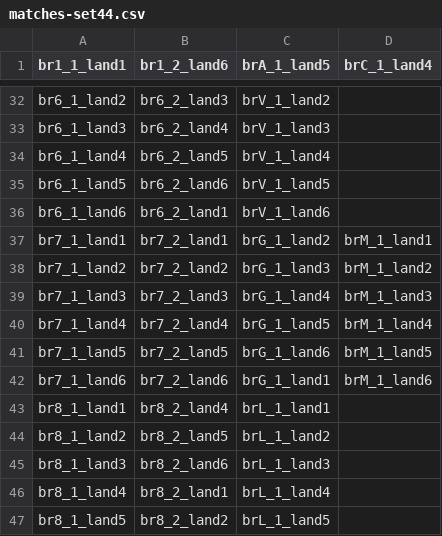
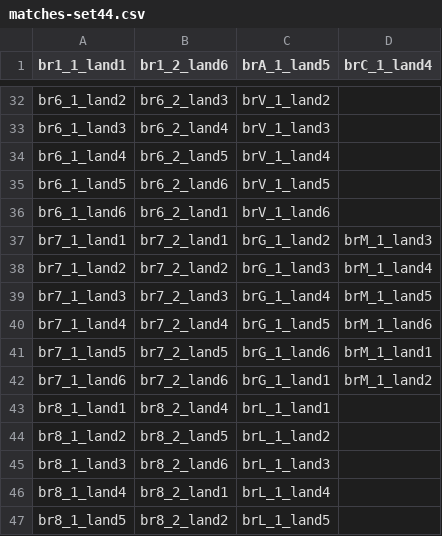
Before and after one commit to erichare/imaging-paper, a CSV file: csvs/matches-set44.csv, drawn as a sheet; only a part is shown, gaps mark what is left out.

Commit message:
matches for set 44

```diff
--- a/csvs/matches-set44.csv
+++ b/csvs/matches-set44.csv
@@ -36,8 +36,8 @@ br6_1_land5,br6_2_land6,brV_1_land5,
 br6_1_land6,br6_2_land1,brV_1_land6,
-br7_1_land1,br7_2_land1,brG_1_land2,brM_1_land1
-br7_1_land2,br7_2_land2,brG_1_land3,brM_1_land2
-br7_1_land3,br7_2_land3,brG_1_land4,brM_1_land3
-br7_1_land4,br7_2_land4,brG_1_land5,brM_1_land4
-br7_1_land5,br7_2_land5,brG_1_land6,brM_1_land5
-br7_1_land6,br7_2_land6,brG_1_land1,brM_1_land6
+br7_1_land1,br7_2_land1,brG_1_land2,brM_1_land3
+br7_1_land2,br7_2_land2,brG_1_land3,brM_1_land4
+br7_1_land3,br7_2_land3,brG_1_land4,brM_1_land5
+br7_1_land4,br7_2_land4,brG_1_land5,brM_1_land6
+br7_1_land5,br7_2_land5,brG_1_land6,brM_1_land1
+br7_1_land6,br7_2_land6,brG_1_land1,brM_1_land2
 br8_1_land1,br8_2_land4,brL_1_land1,
```
